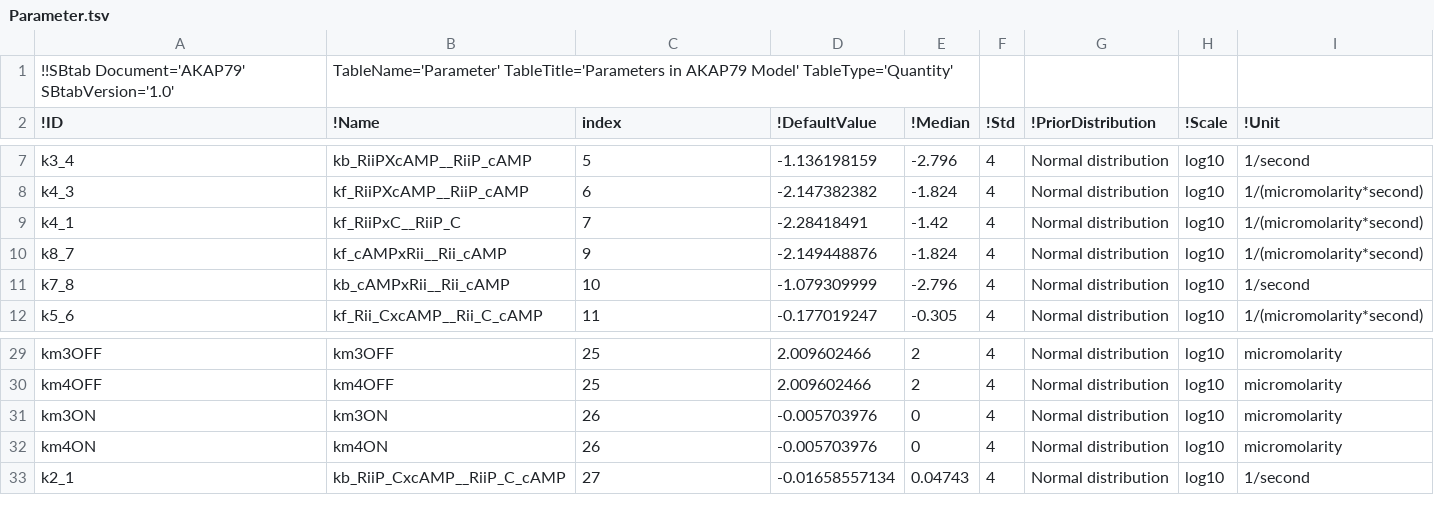
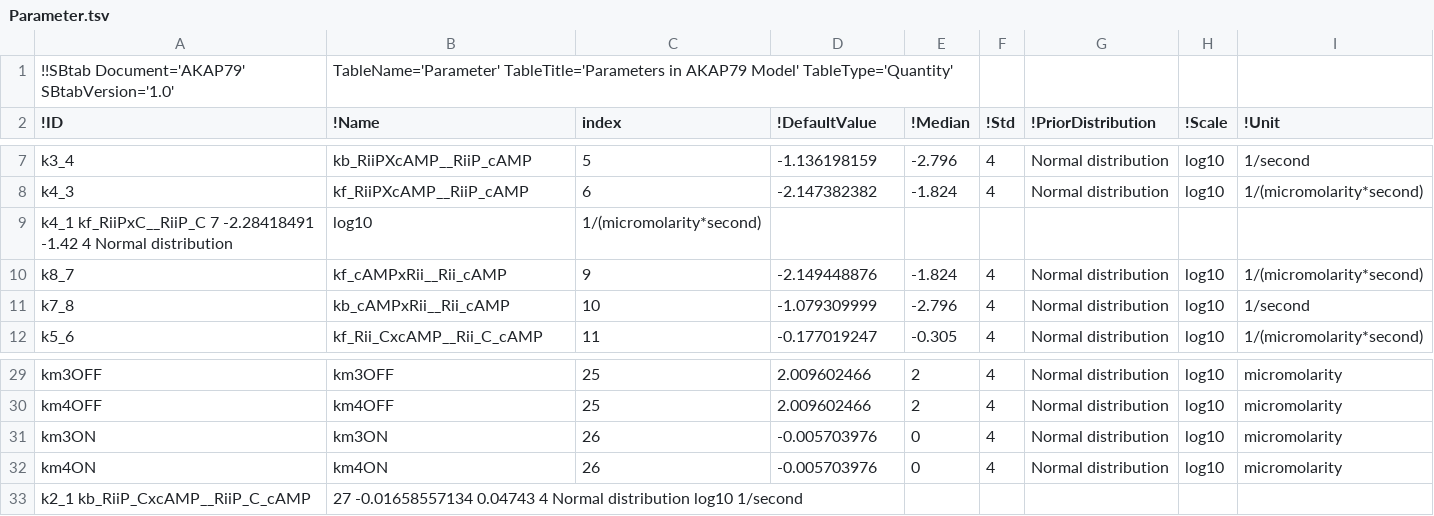
Before and after one commit to icpm-kth/AKAP79, a TSV file: Parameter.tsv, drawn as a sheet; only a part is shown, gaps mark what is left out.

Commit message:
Update Parameter.tsv

```diff
--- a/Parameter.tsv
+++ b/Parameter.tsv
@@ -8,3 +8,3 @@ k3_4	kb_RiiPXcAMP__RiiP_cAMP	5	-1.136198159	-2.796	4	Normal distribution	log10	1
 k4_3	kf_RiiPXcAMP__RiiP_cAMP	6	-2.147382382	-1.824	4	Normal distribution	log10	1/(micromolarity*second)
-k4_1	kf_RiiPxC__RiiP_C	7	-2.28418491	-1.42	4	Normal distribution	log10	1/(micromolarity*second)
+k4_1  kf_RiiPxC__RiiP_C  7  -2.28418491  -1.42  4  Normal distribution	log10	1/(micromolarity*second)
 k8_7	kf_cAMPxRii__Rii_cAMP	9	-2.149448876	-1.824	4	Normal distribution	log10	1/(micromolarity*second)
@@ -32,2 +32,2 @@ km3ON	km3ON	26	-0.005703976	0	4	Normal distribution	log10	micromolarity
 km4ON	km4ON	26	-0.005703976	0	4	Normal distribution	log10	micromolarity
-k2_1	kb_RiiP_CxcAMP__RiiP_C_cAMP	27	-0.01658557134	0.04743	4	Normal distribution	log10	1/second
+k2_1  kb_RiiP_CxcAMP__RiiP_C_cAMP	27  -0.01658557134  0.04743  4  Normal distribution  log10  1/second
```
